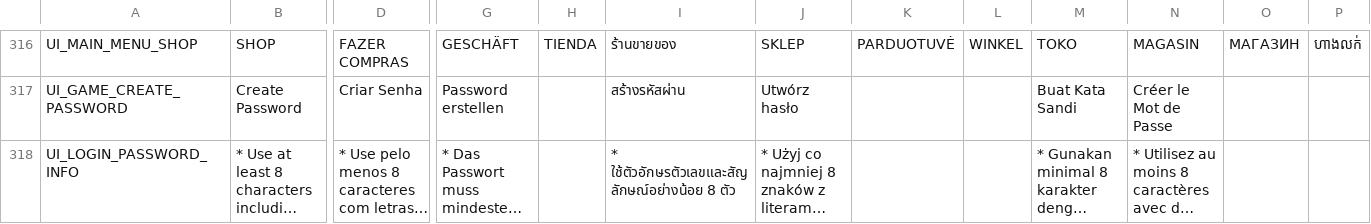
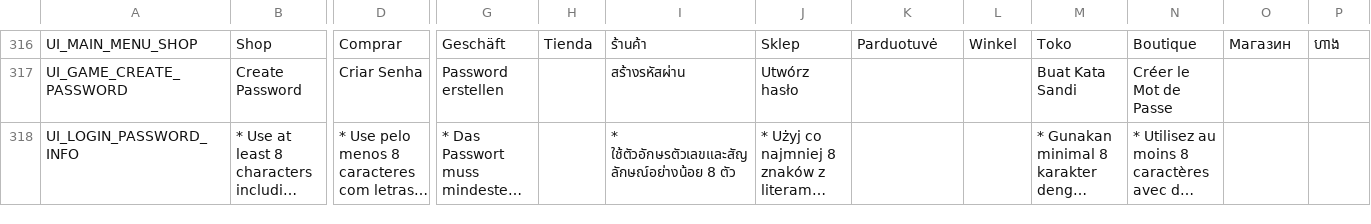
Before and after one commit to planetarium/NineChronicles, a CSV file: nekoyume/Assets/StreamingAssets/Localization/common.csv, drawn as a sheet; only a part is shown, gaps mark what is left out; long unchanged cells end in …; the diff covers the shown part only; the diff names each change by its address in the sheet, - before the commit and + after, or states it on an @@ line.

```diff
--- a/nekoyume/Assets/StreamingAssets/Localization/common.csv
+++ b/nekoyume/Assets/StreamingAssets/Localization/common.csv
-B316: SHOP
+B316: Shop
-D316: FAZER COMPRAS
+D316: Comprar
-G316: GESCHÄFT
+G316: Geschäft
-H316: TIENDA
+H316: Tienda
-I316: ร้านขายของ
+I316: ร้านค้า
-J316: SKLEP
+J316: Sklep
-K316: PARDUOTUVĖ
+K316: Parduotuvė
-L316: WINKEL
+L316: Winkel
-M316: TOKO
+M316: Toko
-N316: MAGASIN
+N316: Boutique
-O316: МАГАЗИН
+O316: Магазин
-P316: ហាងលក់
+P316: ហាង
```
Also changed, not shown: 78 edited cells elsewhere in this file.
